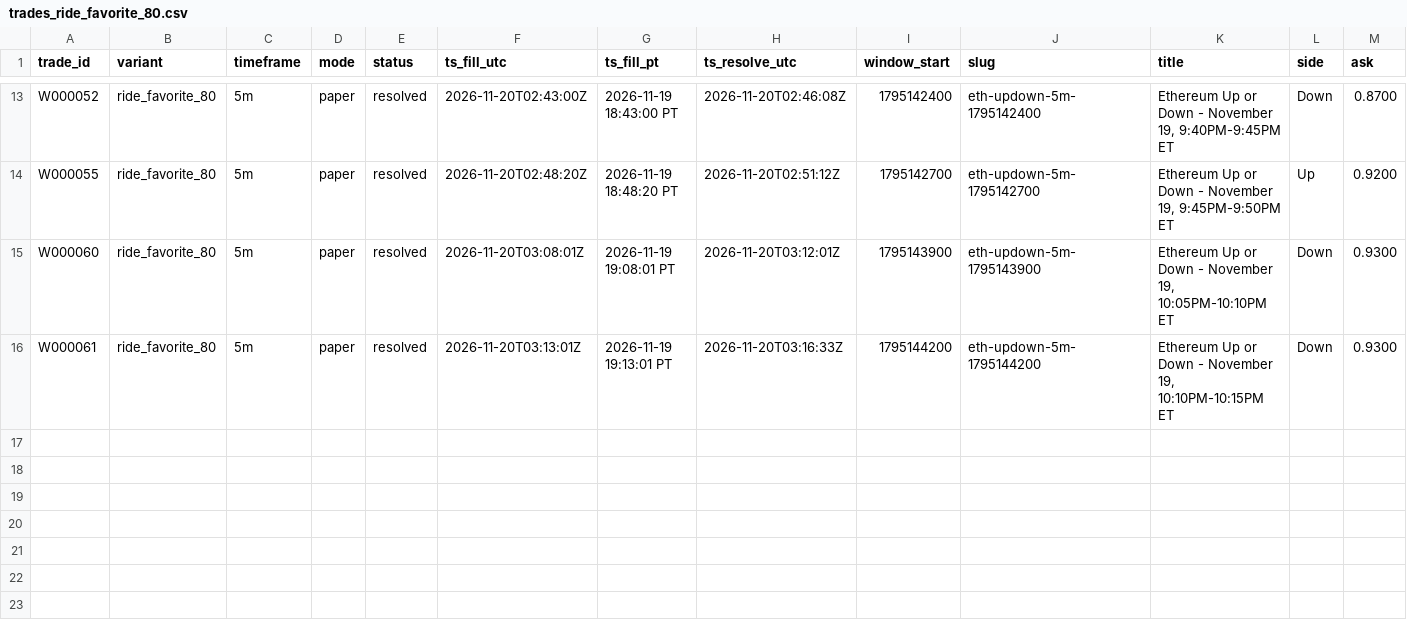
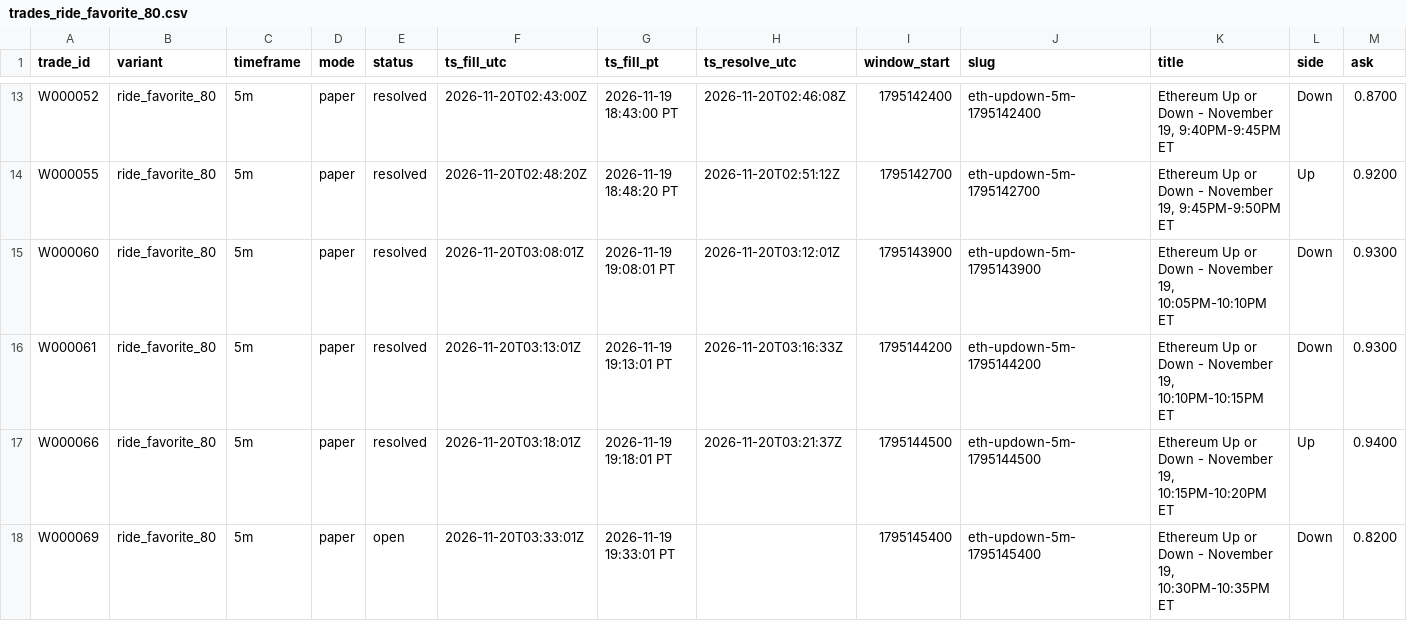
Before and after one commit to michaeldeuchar-dotcom/eth-paper-bot, a CSV file: data/week1/trades_ride_favorite_80.csv, drawn as a sheet; only a part is shown, gaps mark what is left out; rows hold the shown columns only; the diff names each change by its address in the sheet, - before the commit and + after, or states it on an @@ line.

```diff
--- a/data/week1/trades_ride_favorite_80.csv
+++ b/data/week1/trades_ride_favorite_80.csv
+row 17: W000066 | ride_favorite_80 | 5m | paper | resolved | 2026-11-20T03:18:01Z | 2026-11-19 19:18:01 PT | 2026-11-20T03:21:37Z | 1795144500 | eth-updown-5m-1795144500 | Ethereum Up or Down - November 19, 10:15PM-10:20PM ET | Up | 0.9400
+row 18: W000069 | ride_favorite_80 | 5m | paper | open | 2026-11-20T03:33:01Z | 2026-11-19 19:33:01 PT |  | 1795145400 | eth-updown-5m-1795145400 | Ethereum Up or Down - November 19, 10:30PM-10:35PM ET | Down | 0.8200
```
Also changed, not shown: data/week1/trades_auto_pick.csv, data/week1/trades_control.csv, 5 other files.
